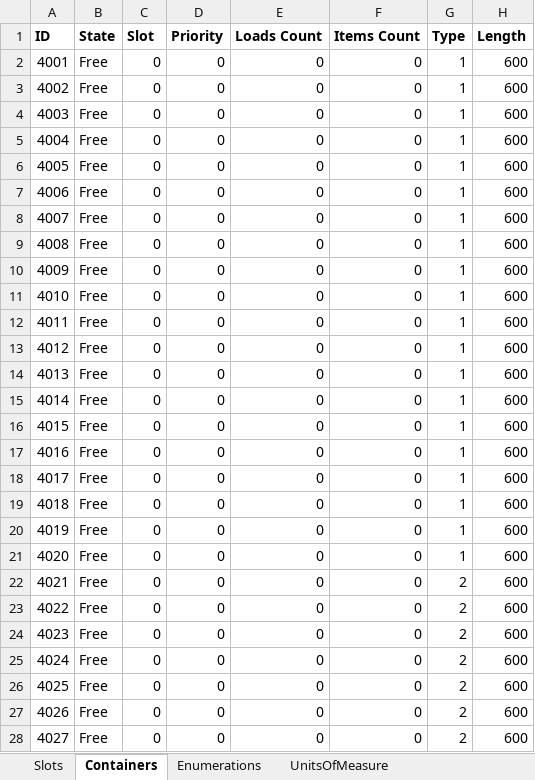
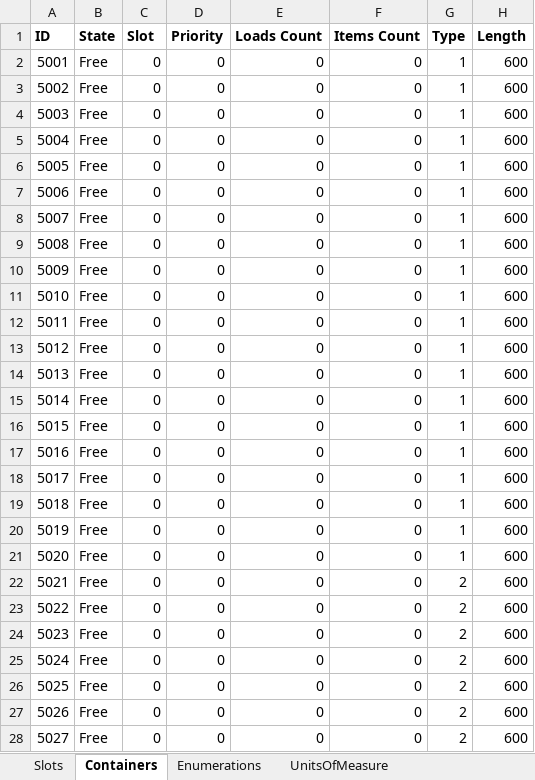
Before and after one commit to BarniRamirez/Warehouse, an Excel workbook: Warehouse Manager/Defaults/Components_default.xlsx, sheet Containers, drawn as a sheet; only a part is shown; values as stored, in another font and other column widths than the file's, no borders; table styles not drawn; the diff covers the shown part only; the diff names each change by its address in the sheet, - before the commit and + after, or states it on an @@ line.

```diff
--- a/Warehouse Manager/Defaults/Components_default.xlsx (sheet Containers)
+++ b/Warehouse Manager/Defaults/Components_default.xlsx (sheet Containers)
-A2 (ID): 4001
+A2 (ID): 5001
-A3 (ID): 4002
+A3 (ID): 5002
-A4 (ID): 4003
+A4 (ID): 5003
-A5 (ID): 4004
+A5 (ID): 5004
-A6 (ID): 4005
+A6 (ID): 5005
-A7 (ID): 4006
+A7 (ID): 5006
-A8 (ID): 4007
+A8 (ID): 5007
-A9 (ID): 4008
+A9 (ID): 5008
-A10 (ID): 4009
+A10 (ID): 5009
-A11 (ID): 4010
+A11 (ID): 5010
-A12 (ID): 4011
+A12 (ID): 5011
-A13 (ID): 4012
+A13 (ID): 5012
-A14 (ID): 4013
+A14 (ID): 5013
-A15 (ID): 4014
+A15 (ID): 5014
-A16 (ID): 4015
+A16 (ID): 5015
-A17 (ID): 4016
+A17 (ID): 5016
-A18 (ID): 4017
+A18 (ID): 5017
-A19 (ID): 4018
+A19 (ID): 5018
-A20 (ID): 4019
+A20 (ID): 5019
-A21 (ID): 4020
+A21 (ID): 5020
-A22 (ID): 4021
+A22 (ID): 5021
-A23 (ID): 4022
+A23 (ID): 5022
-A24 (ID): 4023
+A24 (ID): 5023
-A25 (ID): 4024
+A25 (ID): 5024
-A26 (ID): 4025
+A26 (ID): 5025
-A27 (ID): 4026
+A27 (ID): 5026
-A28 (ID): 4027
+A28 (ID): 5027
```
Also changed, not shown: 173 edited cells elsewhere in this sheet, sheet Slots, sheet Enumerations, hidden cells, Warehouse Manager/Database/Components.xlsx, Warehouse Manager/Database/Items.xlsx, 15 other files.
